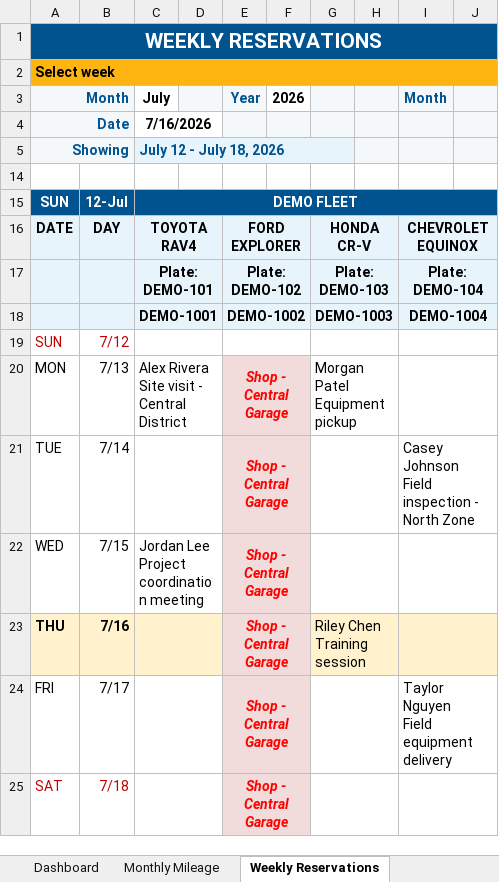
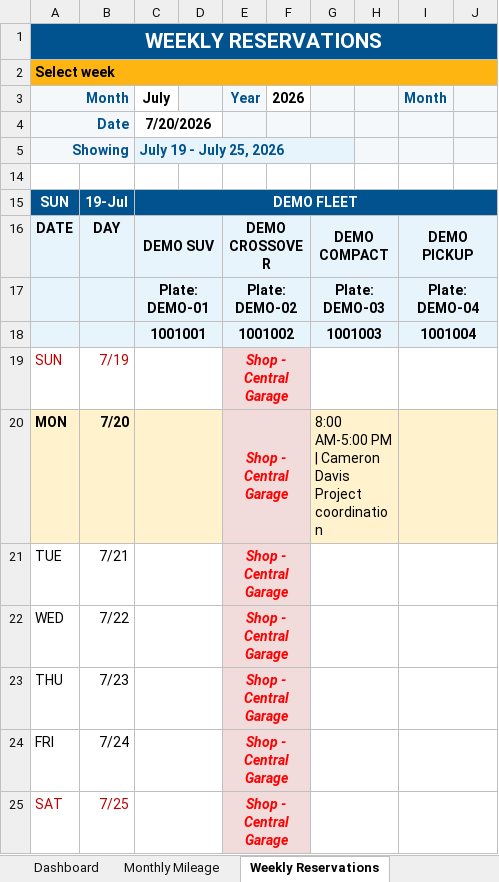
Before and after one commit to cbmons4/vehicle-mileage-reservation-tracker, an Excel workbook: Vehicle Mileage and Reservation Tracker.xlsm, sheet Weekly Reservations, drawn as a sheet; values as stored, in another font and other column widths than the file's, no borders; charts and pictures not drawn; removed rows and columns are numbered as before the commit, all else as after; ↵ is a line break in a cell; the diff names each change by its address in the sheet, - before the commit and + after, or states it on an @@ line.

```diff
--- a/Vehicle Mileage and Reservation Tracker.xlsm (sheet Weekly Reservations)
+++ b/Vehicle Mileage and Reservation Tracker.xlsm (sheet Weekly Reservations)
-C4 (July): 7/16/2026
+C4 (July): 7/20/2026
-C5 (July): July 12 - July 18, 2026
+C5 (July): July 19 - July 25, 2026
-B15: 12-Jul
+B15: 19-Jul
-C16 (July): TOYOTA RAV4
+C16 (July): DEMO SUV
-E16 (Year): FORD EXPLORER
+E16 (Year): DEMO CROSSOVER
-G16: HONDA CR-V
+G16: DEMO COMPACT
-I16 (Month): CHEVROLET EQUINOX
+I16 (Month): DEMO PICKUP
-C17 (July): Plate: DEMO-101
+C17 (July): Plate: DEMO-01
-E17 (Year): Plate: DEMO-102
+E17 (Year): Plate: DEMO-02
-G17: Plate: DEMO-103
+G17: Plate: DEMO-03
-I17 (Month): Plate: DEMO-104
+I17 (Month): Plate: DEMO-04
-row 18:  |  | DEMO-1001 |  | DEMO-1002 |  | DEMO-1003 |  | DEMO-1004
+row 18:  |  | 1001001 |  | 1001002 |  | 1001003 |  | 1001004
-B19: 7/12
+B19: 7/19
-E19 (Year): (empty)
+E19 (Year): Shop - Central Garage
-E19 fill: none
+E19 fill: #F2DCDB
-A20:D20 fill: none
+A20:D20 fill: #FFF2CC
-A20:B20 bold: off
+A20:B20 bold: on
-B20: 7/13
+B20: 7/20
-C20 (July): Alex Rivera ↵ Site visit - Central District
+C20 (July): (empty)
-F20:J20 fill: none
+F20:J20 fill: #FFF2CC
-G20: Morgan Patel ↵ Equipment pickup
+G20: 8:00 AM-5:00 PM | Cameron Davis ↵ Project coordination
-B21: 7/14
+B21: 7/21
-I21 (Month): Casey Johnson ↵ Field inspection - North Zone
+I21 (Month): (empty)
-B22: 7/15
+B22: 7/22
-C22 (July): Jordan Lee ↵ Project coordination meeting
+C22 (July): (empty)
-A23:D23 fill: #FFF2CC
+A23:D23 fill: none
-A23:B23 bold: on
+A23:B23 bold: off
-B23: 7/16
+B23: 7/23
-F23:J23 fill: #FFF2CC
+F23:J23 fill: none
-G23: Riley Chen ↵ Training session
+G23: (empty)
-B24: 7/17
+B24: 7/24
-I24 (Month): Taylor Nguyen ↵ Field equipment delivery
+I24 (Month): (empty)
-B25: 7/18
+B25: 7/25
```
Also changed, not shown: sheet Monthly Mileage, sheet Dashboard, hidden cells, charts or pictures, 42 other files.
